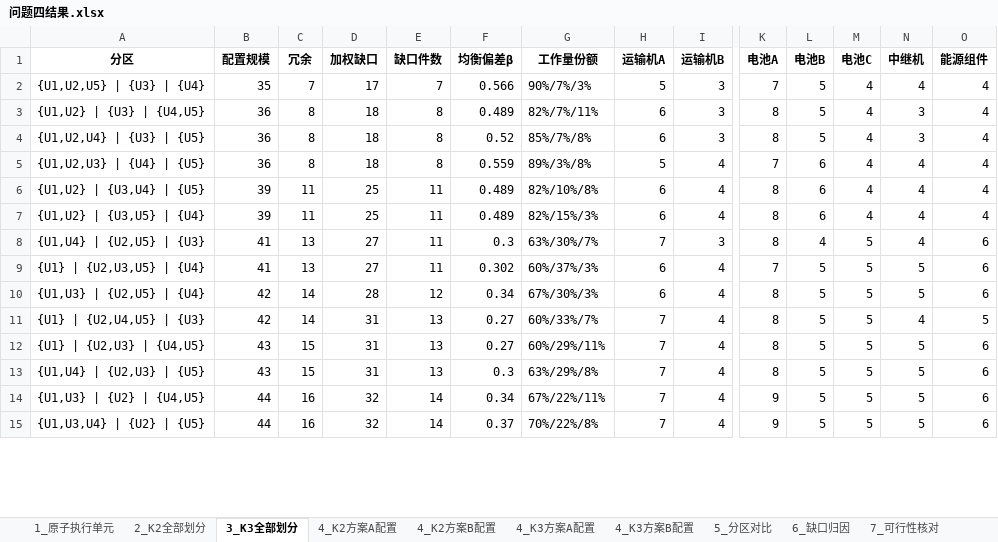
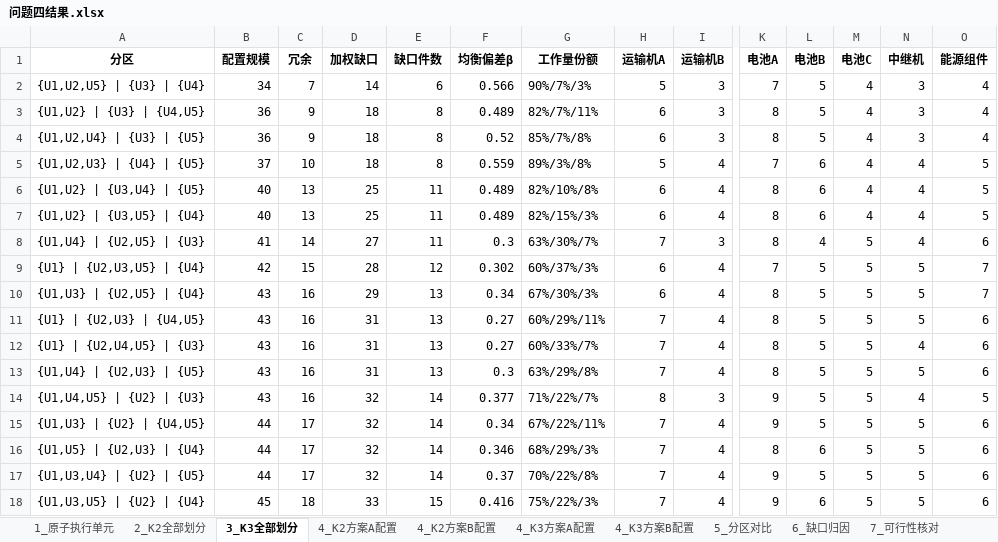
Before and after one commit to ffishdev/Math-Modeling, an Excel workbook: 26-Modeling/002-Code/问题四/问题四结果.xlsx, sheet 3_K3全部划分, drawn as a sheet; only a part is shown, gaps mark what is left out; values as stored, in another font and other column widths than the file's, no borders; removed rows and columns are numbered as before the commit, all else as after; rows hold the shown columns only; the diff covers the shown part only; the diff names each change by its address in the sheet, - before the commit and + after, or states it on an @@ line.

```diff
--- a/26-Modeling/002-Code/问题四/问题四结果.xlsx (sheet 3_K3全部划分)
+++ b/26-Modeling/002-Code/问题四/问题四结果.xlsx (sheet 3_K3全部划分)
-B2 (配置规模): 35
+B2 (配置规模): 34
-D2 (加权缺口): 17
+D2 (加权缺口): 14
-E2 (缺口件数): 7
+E2 (缺口件数): 6
-N2 (中继机): 4
+N2 (中继机): 3
-C3:C4 (冗余): 8
+C3:C4 (冗余): 9
-B5 (配置规模): 36
+B5 (配置规模): 37
-C5 (冗余): 8
+C5 (冗余): 10
-O5:O7 (能源组件): 4
+O5:O7 (能源组件): 5
-B6:B7 (配置规模): 39
+B6:B7 (配置规模): 40
-C6:C7 (冗余): 11
+C6:C7 (冗余): 13
-C8 (冗余): 13
+C8 (冗余): 14
-B9 (配置规模): 41
+B9 (配置规模): 42
-C9 (冗余): 13
+C9 (冗余): 15
-D9 (加权缺口): 27
+D9 (加权缺口): 28
-E9 (缺口件数): 11
+E9 (缺口件数): 12
-O9:O10 (能源组件): 6
+O9:O10 (能源组件): 7
-B10 (配置规模): 42
+B10 (配置规模): 43
-C10 (冗余): 14
+C10 (冗余): 16
-D10 (加权缺口): 28
+D10 (加权缺口): 29
-E10 (缺口件数): 12
+E10 (缺口件数): 13
-row 11: {U1} | {U2,U4,U5} | {U3} | 42 | 14 | 31 | 13 | 0.27 | 60%/33%/7% | 7 | 4 | 8 | 5 | 5 | 4 | 5
-C11 (冗余): 15
+C11 (冗余): 16
+row 12: {U1} | {U2,U4,U5} | {U3} | 43 | 16 | 31 | 13 | 0.27 | 60%/33%/7% | 7 | 4 | 8 | 5 | 5 | 4 | 6
-C13 (冗余): 15
+C13 (冗余): 16
+row 14: {U1,U4,U5} | {U2} | {U3} | 43 | 16 | 32 | 14 | 0.377 | 71%/22%/7% | 8 | 3 | 9 | 5 | 5 | 4 | 5
-C15 (冗余): 16
+C15 (冗余): 17
+row 16: {U1,U5} | {U2,U3} | {U4} | 44 | 17 | 32 | 14 | 0.346 | 68%/29%/3% | 7 | 4 | 8 | 6 | 5 | 5 | 6
-C17 (冗余): 16
+C17 (冗余): 17
+row 18: {U1,U3,U5} | {U2} | {U4} | 45 | 18 | 33 | 15 | 0.416 | 75%/22%/3% | 7 | 4 | 9 | 6 | 5 | 5 | 6
```
Also changed, not shown: 1 added row, 4 removed rows and 27 edited cells elsewhere in this sheet, sheet 2_K2全部划分, sheet 4_K3方案B配置, sheet 5_分区对比, sheet 6_缺口归因, sheet 4_K2方案B配置, sheet 4_K3方案A配置, 2 more sheets, 38 other files.
